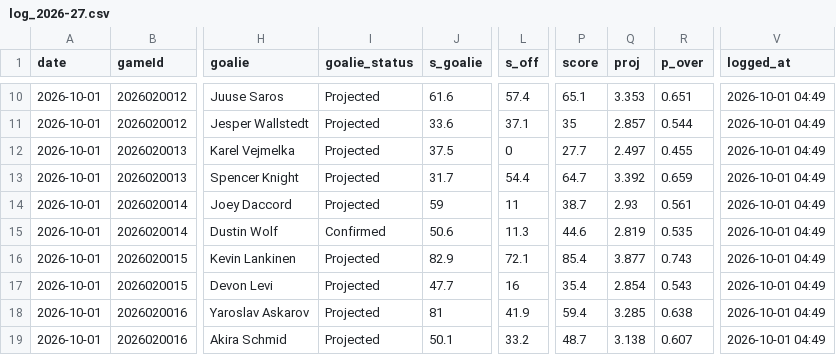
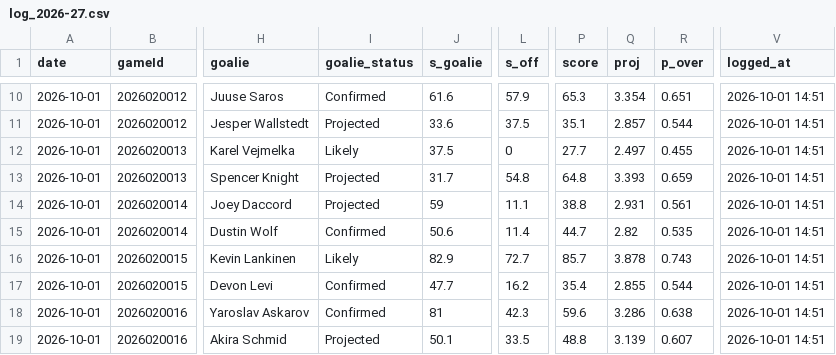
Before and after one commit to Johnbrick123/nhl-unders, a CSV file: monitor/log_2026-27.csv, drawn as a sheet; only a part is shown, gaps mark what is left out; the diff covers the shown part only; the diff names each change by its address in the sheet, - before the commit and + after, or states it on an @@ line.

```diff
--- a/monitor/log_2026-27.csv
+++ b/monitor/log_2026-27.csv
-I10 (goalie_status): Projected
+I10 (goalie_status): Confirmed
-L10 (s_off): 57.4
+L10 (s_off): 57.9
-P10 (score): 65.1
+P10 (score): 65.3
-Q10 (proj): 3.353
+Q10 (proj): 3.354
-V10:V19 (logged_at): 2026-10-01 04:49
+V10:V19 (logged_at): 2026-10-01 14:51
-L11 (s_off): 37.1
+L11 (s_off): 37.5
-P11 (score): 35
+P11 (score): 35.1
-I12 (goalie_status): Projected
+I12 (goalie_status): Likely
-L13 (s_off): 54.4
+L13 (s_off): 54.8
-P13 (score): 64.7
+P13 (score): 64.8
-Q13 (proj): 3.392
+Q13 (proj): 3.393
-L14 (s_off): 11
+L14 (s_off): 11.1
-P14 (score): 38.7
+P14 (score): 38.8
-Q14 (proj): 2.93
+Q14 (proj): 2.931
-L15 (s_off): 11.3
+L15 (s_off): 11.4
-P15 (score): 44.6
+P15 (score): 44.7
-Q15 (proj): 2.819
+Q15 (proj): 2.82
-I16 (goalie_status): Projected
+I16 (goalie_status): Likely
-L16 (s_off): 72.1
+L16 (s_off): 72.7
-P16 (score): 85.4
+P16 (score): 85.7
-Q16 (proj): 3.877
+Q16 (proj): 3.878
-I17:I18 (goalie_status): Projected
+I17:I18 (goalie_status): Confirmed
-L17 (s_off): 16
+L17 (s_off): 16.2
-Q17 (proj): 2.854
+Q17 (proj): 2.855
-R17 (p_over): 0.543
+R17 (p_over): 0.544
-L18 (s_off): 41.9
+L18 (s_off): 42.3
-P18 (score): 59.4
+P18 (score): 59.6
-Q18 (proj): 3.285
+Q18 (proj): 3.286
-L19 (s_off): 33.2
+L19 (s_off): 33.5
-P19 (score): 48.7
+P19 (score): 48.8
-Q19 (proj): 3.138
+Q19 (proj): 3.139
```
Also changed, not shown: 35 edited cells elsewhere in this file, 4 other files.
